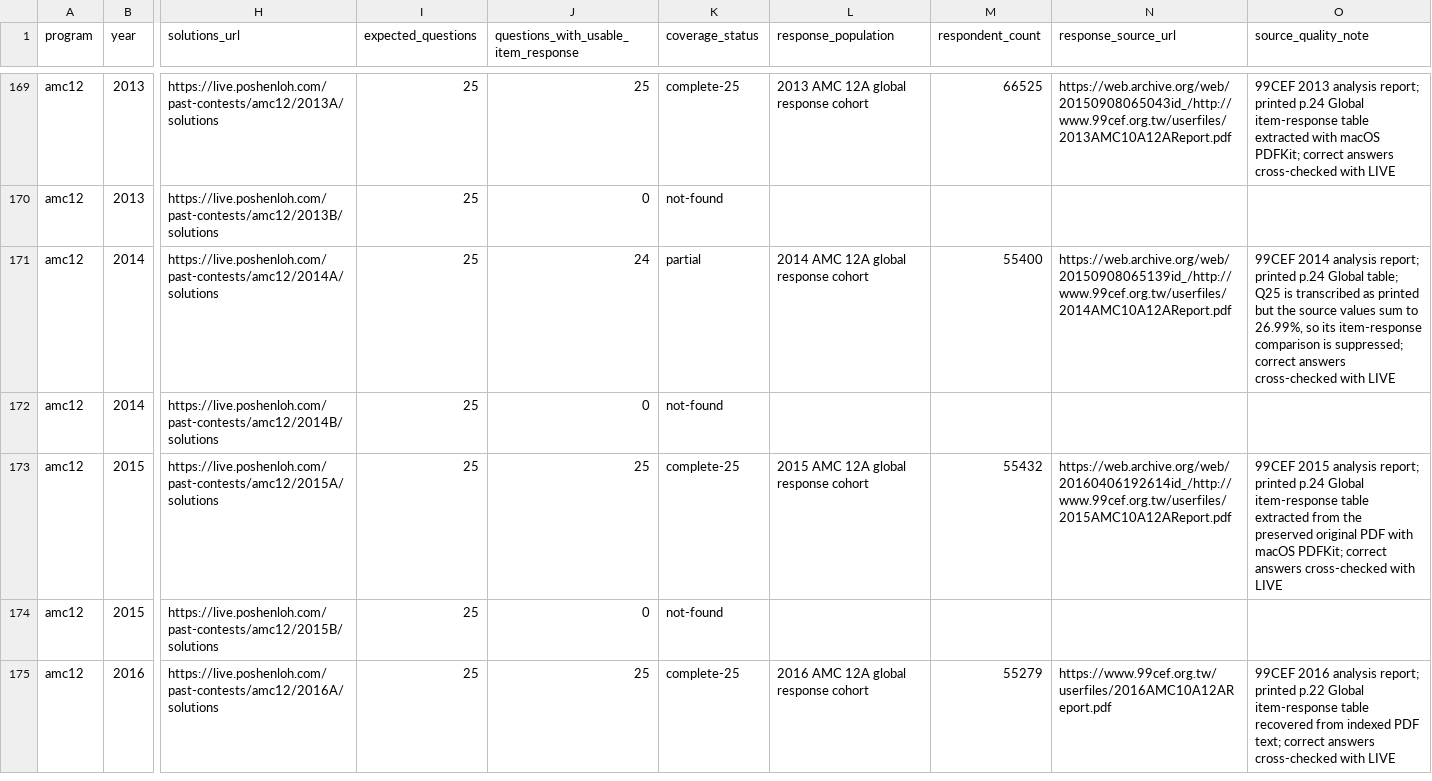
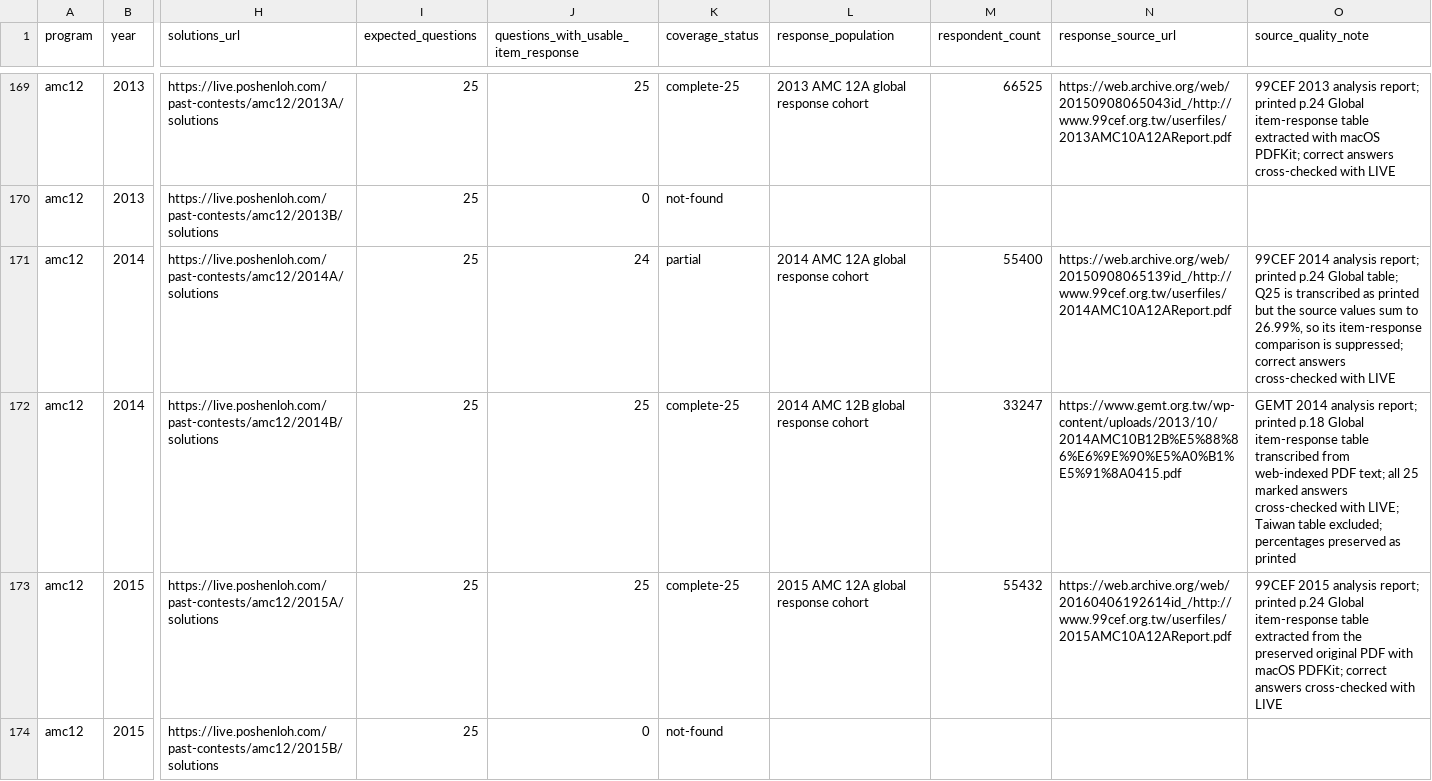
Before and after one commit to docssam1/lete-on, a CSV file: boarding-school-math/competition/historical-amc-grade/amc-item-response-coverage-by-paper.csv, drawn as a sheet; only a part is shown, gaps mark what is left out; the shorter side is filled out with more unchanged rows; the diff names each change by its address in the sheet, - before the commit and + after, or states it on an @@ line.

Commit message:
Add 2014 AMC 12B response statistics

```diff
--- a/boarding-school-math/competition/historical-amc-grade/amc-item-response-coverage-by-paper.csv
+++ b/boarding-school-math/competition/historical-amc-grade/amc-item-response-coverage-by-paper.csv
-J172: 0
+J172: 25
-K172 (coverage_status): not-found
+K172 (coverage_status): complete-25
-L172 (response_population): (empty)
+L172 (response_population): 2014 AMC 12B global response cohort
-M172 (respondent_count): (empty)
+M172 (respondent_count): 33247
-N172 (response_source_url): (empty)
+N172 (response_source_url): https://www.gemt.org.tw/wp-content/uploads/2013/10/2014AMC10B12B%E5%88%86%E6%9E%90%E5%A0%B1%E5%91%8A0415.pdf
-O172 (source_quality_note): (empty)
+O172 (source_quality_note): GEMT 2014 analysis report; printed p.18 Global item-response table transcribed from web-indexed PDF text; all 25 marked answers cross-checked with LIVE; Taiwan table excluded; percentages preserved as printed
```
Also changed, not shown: 5 other files.
